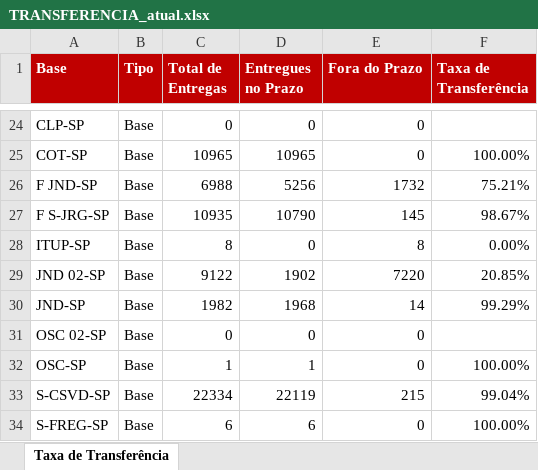
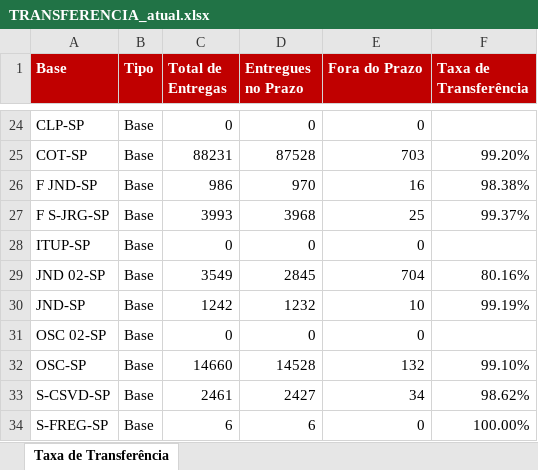
Before and after one commit to guiisilva18-cpu/automacao-pickup-dropoff, an Excel workbook: output/TRANSFERENCIA_atual.xlsx, sheet Taxa de Transferência, drawn as a sheet; only a part is shown, gaps mark what is left out; values as stored, in another font and other column widths than the file's, no borders; the diff covers the shown part only; the diff names each change by its address in the sheet, - before the commit and + after, or states it on an @@ line.

```diff
--- a/output/TRANSFERENCIA_atual.xlsx (sheet Taxa de Transferência)
+++ b/output/TRANSFERENCIA_atual.xlsx (sheet Taxa de Transferência)
-C25 (Total de Entregas): 10965
+C25 (Total de Entregas): 88231
-D25 (Entregues no Prazo): 10965
+D25 (Entregues no Prazo): 87528
-E25 (Fora do Prazo): 0
+E25 (Fora do Prazo): 703
-F25 (Taxa de Transferência): 100.00%
+F25 (Taxa de Transferência): 99.20%
-C26 (Total de Entregas): 6988
+C26 (Total de Entregas): 986
-D26 (Entregues no Prazo): 5256
+D26 (Entregues no Prazo): 970
-E26 (Fora do Prazo): 1732
+E26 (Fora do Prazo): 16
-F26 (Taxa de Transferência): 75.21%
+F26 (Taxa de Transferência): 98.38%
-C27 (Total de Entregas): 10935
+C27 (Total de Entregas): 3993
-D27 (Entregues no Prazo): 10790
+D27 (Entregues no Prazo): 3968
-E27 (Fora do Prazo): 145
+E27 (Fora do Prazo): 25
-F27 (Taxa de Transferência): 98.67%
+F27 (Taxa de Transferência): 99.37%
-C28 (Total de Entregas): 8
+C28 (Total de Entregas): 0
-E28 (Fora do Prazo): 8
+E28 (Fora do Prazo): 0
-F28 (Taxa de Transferência): 0.00%
+F28 (Taxa de Transferência): (empty)
-C29 (Total de Entregas): 9122
+C29 (Total de Entregas): 3549
-D29 (Entregues no Prazo): 1902
+D29 (Entregues no Prazo): 2845
-E29 (Fora do Prazo): 7220
+E29 (Fora do Prazo): 704
-F29 (Taxa de Transferência): 20.85%
+F29 (Taxa de Transferência): 80.16%
-C30 (Total de Entregas): 1982
+C30 (Total de Entregas): 1242
-D30 (Entregues no Prazo): 1968
+D30 (Entregues no Prazo): 1232
-E30 (Fora do Prazo): 14
+E30 (Fora do Prazo): 10
-F30 (Taxa de Transferência): 99.29%
+F30 (Taxa de Transferência): 99.19%
-C32 (Total de Entregas): 1
+C32 (Total de Entregas): 14660
-D32 (Entregues no Prazo): 1
+D32 (Entregues no Prazo): 14528
-E32 (Fora do Prazo): 0
+E32 (Fora do Prazo): 132
-F32 (Taxa de Transferência): 100.00%
+F32 (Taxa de Transferência): 99.10%
-C33 (Total de Entregas): 22334
+C33 (Total de Entregas): 2461
-D33 (Entregues no Prazo): 22119
+D33 (Entregues no Prazo): 2427
-E33 (Fora do Prazo): 215
+E33 (Fora do Prazo): 34
-F33 (Taxa de Transferência): 99.04%
+F33 (Taxa de Transferência): 98.62%
```
Also changed, not shown: 61 edited cells elsewhere in this sheet.
